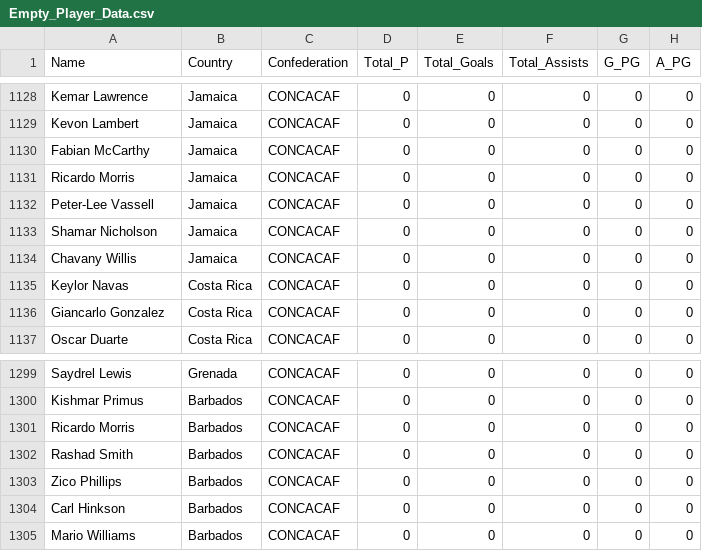
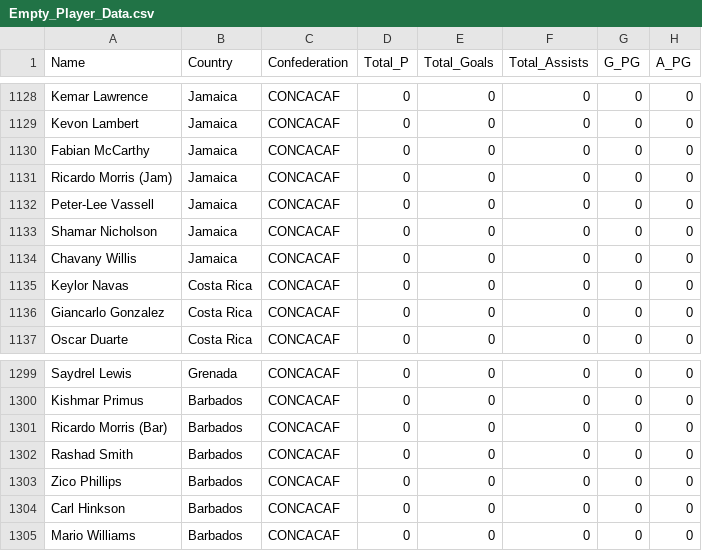
Before and after one commit to samwcounsell/WorldCup, a CSV file: Python_Files/Empty_Player_Data.csv, drawn as a sheet; only a part is shown, gaps mark what is left out; the diff names each change by its address in the sheet, - before the commit and + after, or states it on an @@ line.

Commit message:
Improved data collection, renamed one duplicate player

```diff
--- a/Python_Files/Empty_Player_Data.csv
+++ b/Python_Files/Empty_Player_Data.csv
-A1131 (Name): Ricardo Morris
+A1131 (Name): Ricardo Morris (Jam)
-A1301 (Name): Ricardo Morris
+A1301 (Name): Ricardo Morris (Bar)
```
Also changed, not shown: Python_Files/player_data.csv, 2 other files.
